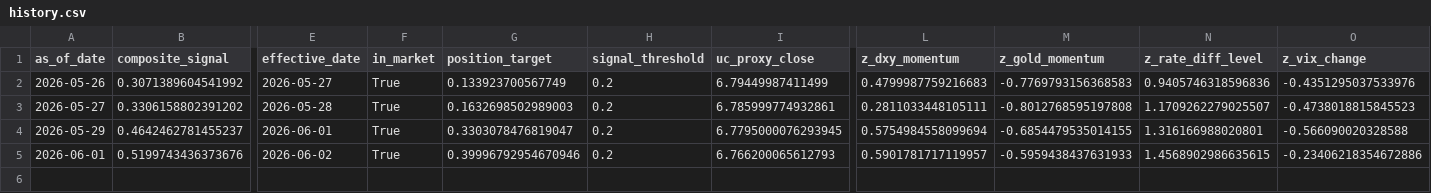
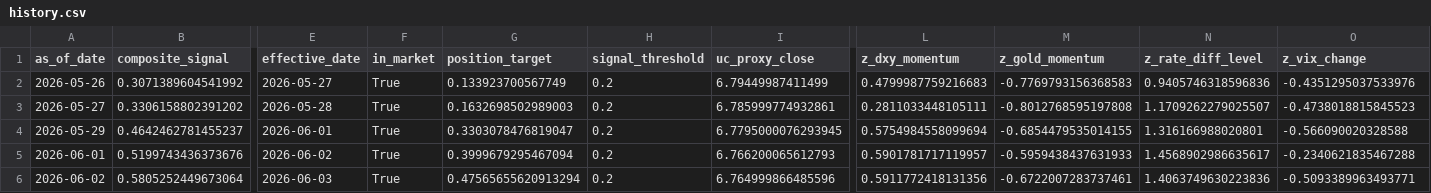
Before and after one commit to Allanli1011/uc-trading, a CSV file: signals/history.csv, drawn as a sheet; only a part is shown, gaps mark what is left out; rows hold the shown columns only; the diff names each change by its address in the sheet, - before the commit and + after, or states it on an @@ line.

```diff
--- a/signals/history.csv
+++ b/signals/history.csv
-G5 (position_target): 0.39996792954670946
+G5 (position_target): 0.3999679295467094
-N5 (z_rate_diff_level): 1.4568902986635615
+N5 (z_rate_diff_level): 1.4568902986635617
-O5 (z_vix_change): -0.23406218354672886
+O5 (z_vix_change): -0.2340621835467288
+row 6: 2026-06-02 | 0.5805252449673064 | 2026-06-03 | True | 0.47565655620913294 | 0.2 | 6.764999866485596 | 0.5911772418131356 | -0.6722007283737461 | 1.4063749630223836 | -0.5093389963493771
```
Also changed, not shown: signals/paper_pnl.csv, 4 other files.
